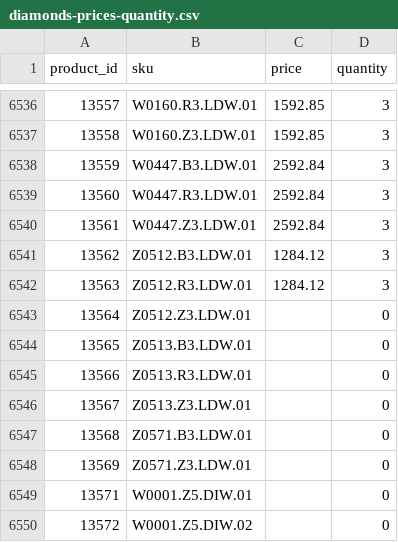
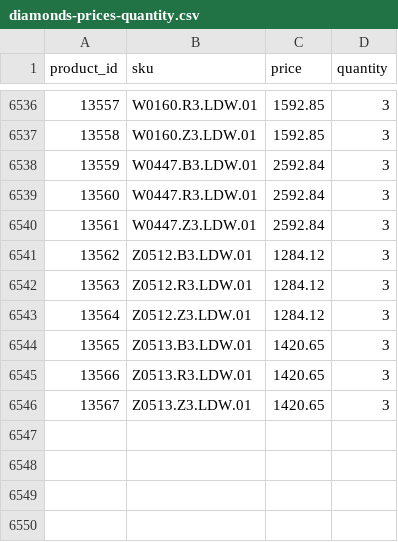
Before and after one commit to G-LOVRIN/BestDiamonds-CSV, a CSV file: diamonds-prices-quantity.csv, drawn as a sheet; only a part is shown, gaps mark what is left out.

```diff
--- a/diamonds-prices-quantity.csv
+++ b/diamonds-prices-quantity.csv
@@ -6542,9 +6542,5 @@ product_id,sku,price,quantity
 13563,Z0512.R3.LDW.01,1284.12,3
-13564,Z0512.Z3.LDW.01,,0
-13565,Z0513.B3.LDW.01,,0
-13566,Z0513.R3.LDW.01,,0
-13567,Z0513.Z3.LDW.01,,0
-13568,Z0571.B3.LDW.01,,0
-13569,Z0571.Z3.LDW.01,,0
-13571,W0001.Z5.DIW.01,,0
-13572,W0001.Z5.DIW.02,,0
+13564,Z0512.Z3.LDW.01,1284.12,3
+13565,Z0513.B3.LDW.01,1420.65,3
+13566,Z0513.R3.LDW.01,1420.65,3
+13567,Z0513.Z3.LDW.01,1420.65,3
```
Also changed, not shown: 1 other file.
